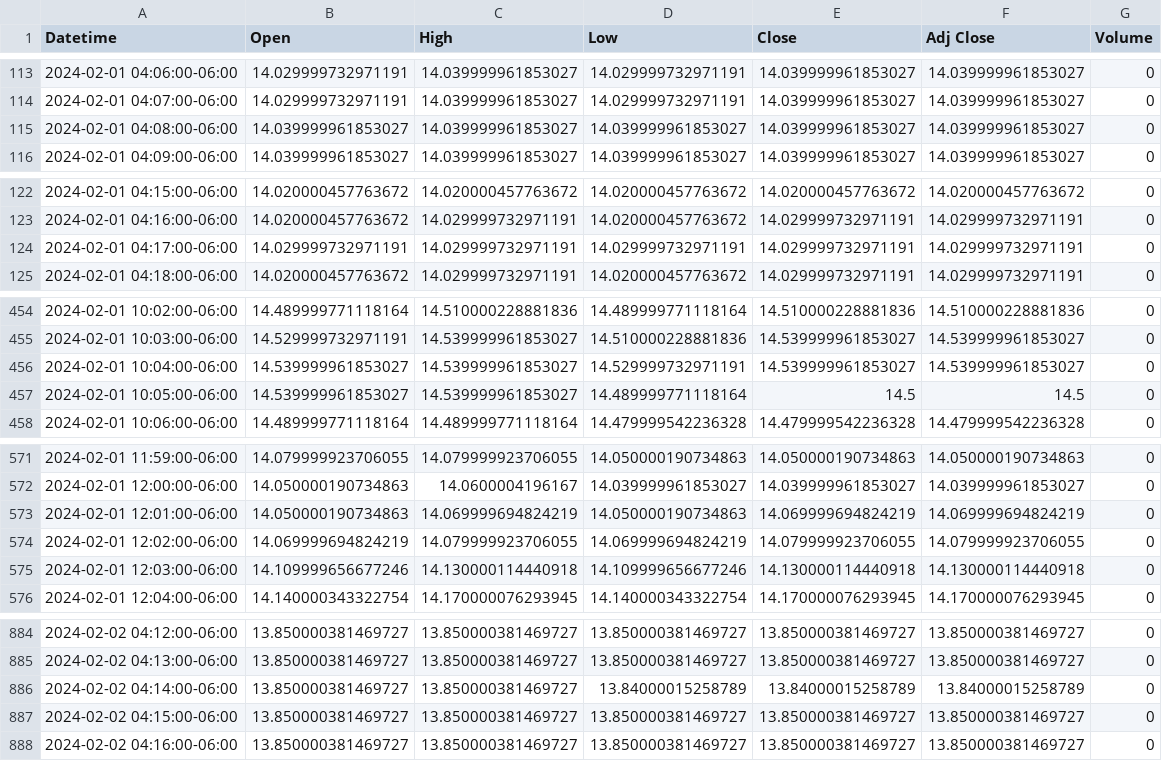
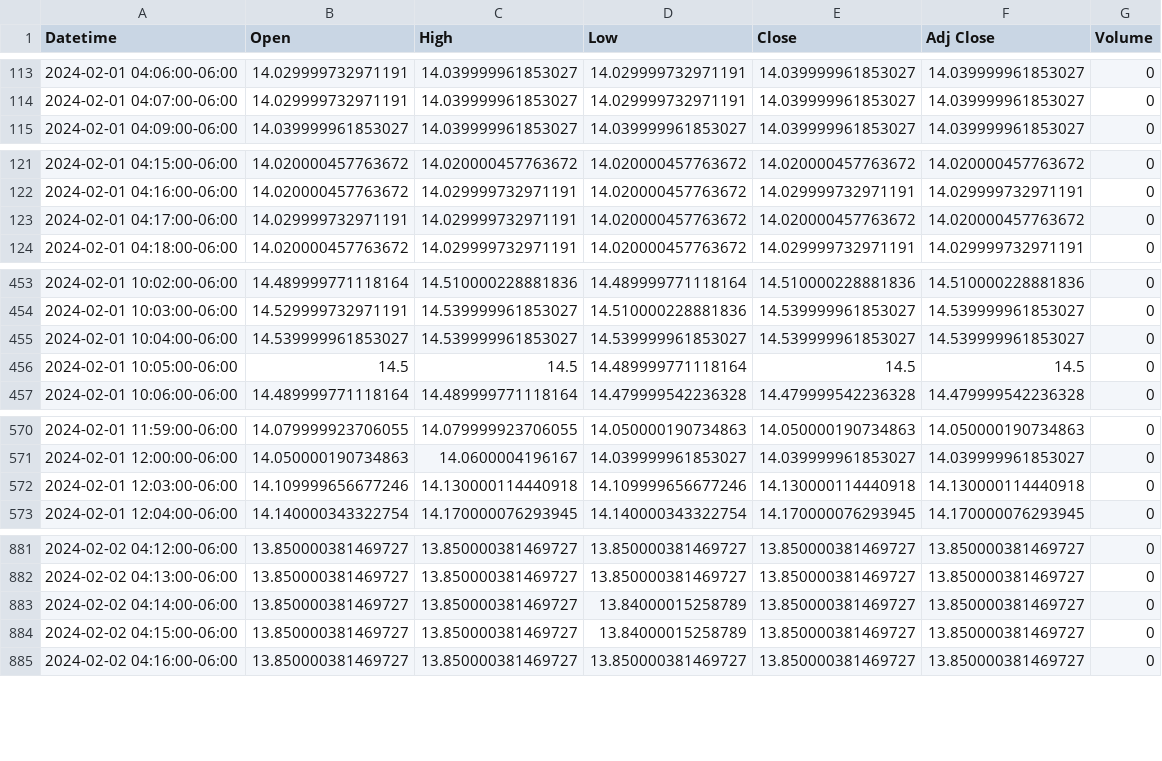
Before and after one commit to patorn/invest-data, a CSV file: data/vix_1m.csv, drawn as a sheet; only a part is shown, gaps mark what is left out; the diff covers the shown part only.

```diff
--- a/data/vix_1m.csv
+++ b/data/vix_1m.csv
@@ -114,3 +114,2 @@ Datetime,Open,High,Low,Close,Adj Close,Volume
 2024-02-01 04:07:00-06:00,14.029999732971191,14.039999961853027,14.029999732971191,14.039999961853027,14.039999961853027,0
-2024-02-01 04:08:00-06:00,14.039999961853027,14.039999961853027,14.039999961853027,14.039999961853027,14.039999961853027,0
 2024-02-01 04:09:00-06:00,14.039999961853027,14.039999961853027,14.039999961853027,14.039999961853027,14.039999961853027,0
@@ -123,3 +122,3 @@ Datetime,Open,High,Low,Close,Adj Close,Volume
 2024-02-01 04:16:00-06:00,14.020000457763672,14.029999732971191,14.020000457763672,14.029999732971191,14.029999732971191,0
-2024-02-01 04:17:00-06:00,14.029999732971191,14.029999732971191,14.029999732971191,14.029999732971191,14.029999732971191,0
+2024-02-01 04:17:00-06:00,14.029999732971191,14.029999732971191,14.020000457763672,14.020000457763672,14.020000457763672,0
 2024-02-01 04:18:00-06:00,14.020000457763672,14.029999732971191,14.020000457763672,14.029999732971191,14.029999732971191,0
@@ -455,4 +454,4 @@ Datetime,Open,High,Low,Close,Adj Close,Volume
 2024-02-01 10:03:00-06:00,14.529999732971191,14.539999961853027,14.510000228881836,14.539999961853027,14.539999961853027,0
-2024-02-01 10:04:00-06:00,14.539999961853027,14.539999961853027,14.529999732971191,14.539999961853027,14.539999961853027,0
-2024-02-01 10:05:00-06:00,14.539999961853027,14.539999961853027,14.489999771118164,14.5,14.5,0
+2024-02-01 10:04:00-06:00,14.539999961853027,14.539999961853027,14.539999961853027,14.539999961853027,14.539999961853027,0
+2024-02-01 10:05:00-06:00,14.5,14.5,14.489999771118164,14.5,14.5,0
 2024-02-01 10:06:00-06:00,14.489999771118164,14.489999771118164,14.479999542236328,14.479999542236328,14.479999542236328,0
@@ -572,4 +571,2 @@ Datetime,Open,High,Low,Close,Adj Close,Volume
 2024-02-01 12:00:00-06:00,14.050000190734863,14.0600004196167,14.039999961853027,14.039999961853027,14.039999961853027,0
-2024-02-01 12:01:00-06:00,14.050000190734863,14.069999694824219,14.050000190734863,14.069999694824219,14.069999694824219,0
-2024-02-01 12:02:00-06:00,14.069999694824219,14.079999923706055,14.069999694824219,14.079999923706055,14.079999923706055,0
 2024-02-01 12:03:00-06:00,14.109999656677246,14.130000114440918,14.109999656677246,14.130000114440918,14.130000114440918,0
@@ -885,4 +882,4 @@ Datetime,Open,High,Low,Close,Adj Close,Volume
 2024-02-02 04:13:00-06:00,13.850000381469727,13.850000381469727,13.850000381469727,13.850000381469727,13.850000381469727,0
-2024-02-02 04:14:00-06:00,13.850000381469727,13.850000381469727,13.84000015258789,13.84000015258789,13.84000015258789,0
-2024-02-02 04:15:00-06:00,13.850000381469727,13.850000381469727,13.850000381469727,13.850000381469727,13.850000381469727,0
+2024-02-02 04:14:00-06:00,13.850000381469727,13.850000381469727,13.84000015258789,13.850000381469727,13.850000381469727,0
+2024-02-02 04:15:00-06:00,13.850000381469727,13.850000381469727,13.84000015258789,13.850000381469727,13.850000381469727,0
 2024-02-02 04:16:00-06:00,13.850000381469727,13.850000381469727,13.850000381469727,13.850000381469727,13.850000381469727,0
```
Also changed, not shown: 13 edited cells elsewhere in this file, data/vvix_1m.csv.
